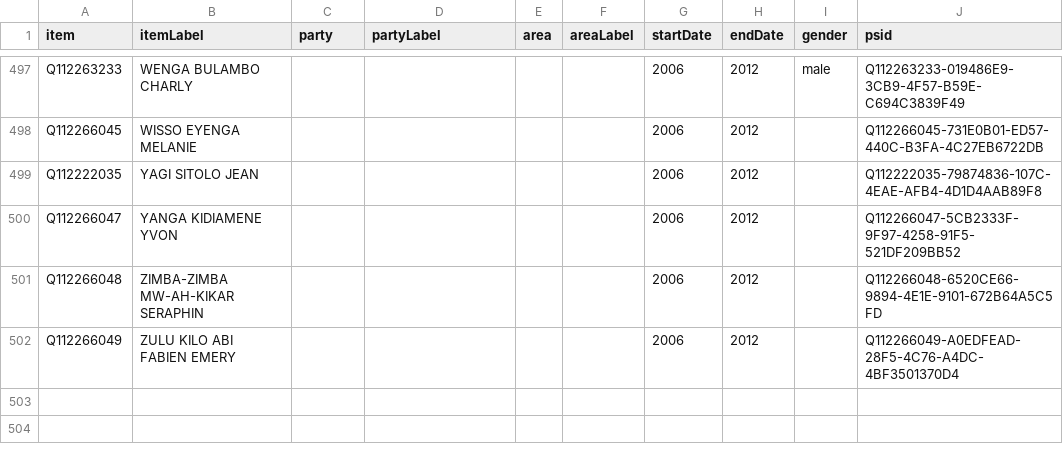
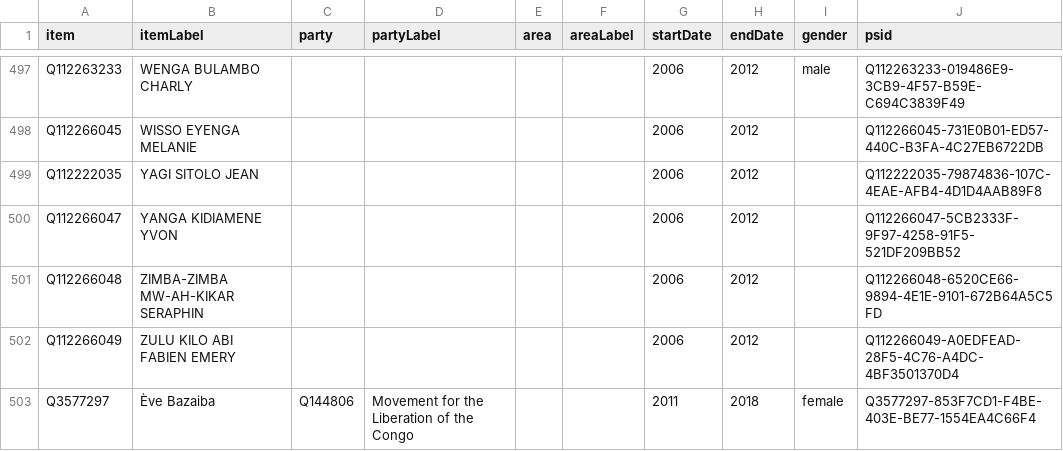
Before and after one commit to every-politician-scrapers/congo-kinshasa-ministers, a CSV file: sources/assembly/2006/wikidata.csv, drawn as a sheet; only a part is shown, gaps mark what is left out.

Commit message:
Compare external sources to Wikidata

```diff
--- a/sources/assembly/2006/wikidata.csv
+++ b/sources/assembly/2006/wikidata.csv
@@ -502 +502,2 @@ Q112266048,ZIMBA-ZIMBA MW-AH-KIKAR SERAPHIN,,,,,2006,2012,,Q112266048-6520CE66-9
 Q112266049,ZULU KILO ABI FABIEN EMERY,,,,,2006,2012,,Q112266049-A0EDFEAD-28F5-4C76-A4DC-4BF3501370D4
+Q3577297,Ève Bazaiba,Q144806,Movement for the Liberation of the Congo,,,2011,2018,female,Q3577297-853F7CD1-F4BE-403E-BE77-1554EA4C66F4
```
Also changed, not shown: sources/assembly/2012/diff.csv, sources/assembly/2012/wikidata.csv, 10 other files.
